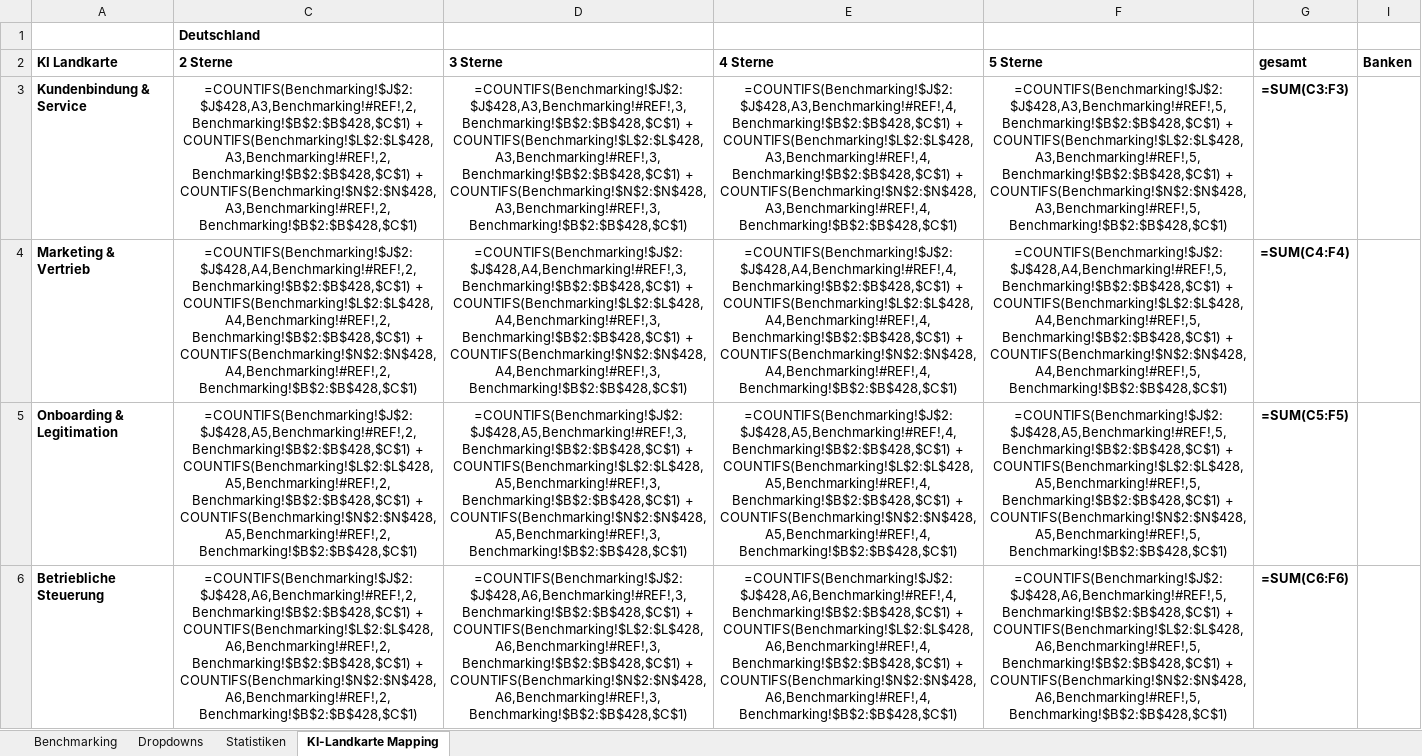
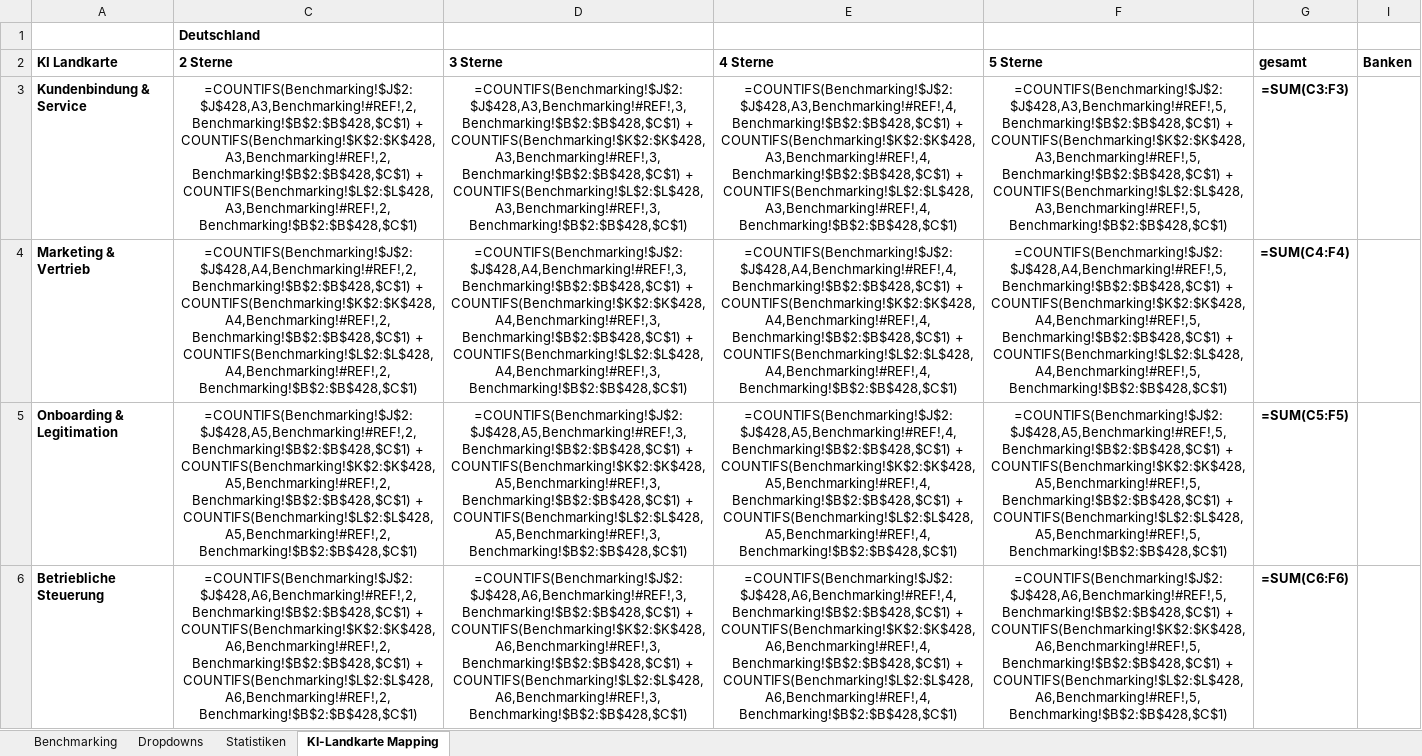
Before and after one commit to SDCScoring/ki-weltweit, an Excel workbook: 20260206_Externe_KI_Use_Cases_abridged.xlsx, sheet KI-Landkarte Mapping, drawn as a sheet; only a part is shown; values as stored, in another font and other column widths than the file's, no borders; formulas are shown in place of their values; charts and pictures not drawn; the diff covers the shown part only; the diff names each change by its address in the sheet, - before the commit and + after, or states it on an @@ line.

Commit message:
fixed

```diff
--- a/20260206_Externe_KI_Use_Cases_abridged.xlsx (sheet KI-Landkarte Mapping)
+++ b/20260206_Externe_KI_Use_Cases_abridged.xlsx (sheet KI-Landkarte Mapping)
-C3 (2 Sterne): =COUNTIFS(Benchmarking!$J$2:$J$428,A3,Benchmarking!#REF!,2,Benchmarking!$B$2:$B$428,$C$1) + COUNTIFS(Benchmarking!$L$2:$L$428,A3,Benchmarking!#REF!,2,Benchmarking!$B$2:$B$428,$C$1) + COUNTIFS(Benchmarking!$N$2:$N$428,A3,Benchmarking!#REF!,2,Benchmarking!$B$2:$B$428,$C$1)
+C3 (2 Sterne): =COUNTIFS(Benchmarking!$J$2:$J$428,A3,Benchmarking!#REF!,2,Benchmarking!$B$2:$B$428,$C$1) + COUNTIFS(Benchmarking!$K$2:$K$428,A3,Benchmarking!#REF!,2,Benchmarking!$B$2:$B$428,$C$1) + COUNTIFS(Benchmarking!$L$2:$L$428,A3,Benchmarking!#REF!,2,Benchmarking!$B$2:$B$428,$C$1)
-D3 (3 Sterne): =COUNTIFS(Benchmarking!$J$2:$J$428,A3,Benchmarking!#REF!,3,Benchmarking!$B$2:$B$428,$C$1) + COUNTIFS(Benchmarking!$L$2:$L$428,A3,Benchmarking!#REF!,3,Benchmarking!$B$2:$B$428,$C$1) + COUNTIFS(Benchmarking!$N$2:$N$428,A3,Benchmarking!#REF!,3,Benchmarking!$B$2:$B$428,$C$1)
+D3 (3 Sterne): =COUNTIFS(Benchmarking!$J$2:$J$428,A3,Benchmarking!#REF!,3,Benchmarking!$B$2:$B$428,$C$1) + COUNTIFS(Benchmarking!$K$2:$K$428,A3,Benchmarking!#REF!,3,Benchmarking!$B$2:$B$428,$C$1) + COUNTIFS(Benchmarking!$L$2:$L$428,A3,Benchmarking!#REF!,3,Benchmarking!$B$2:$B$428,$C$1)
-E3 (4 Sterne): =COUNTIFS(Benchmarking!$J$2:$J$428,A3,Benchmarking!#REF!,4,Benchmarking!$B$2:$B$428,$C$1) + COUNTIFS(Benchmarking!$L$2:$L$428,A3,Benchmarking!#REF!,4,Benchmarking!$B$2:$B$428,$C$1) + COUNTIFS(Benchmarking!$N$2:$N$428,A3,Benchmarking!#REF!,4,Benchmarking!$B$2:$B$428,$C$1)
+E3 (4 Sterne): =COUNTIFS(Benchmarking!$J$2:$J$428,A3,Benchmarking!#REF!,4,Benchmarking!$B$2:$B$428,$C$1) + COUNTIFS(Benchmarking!$K$2:$K$428,A3,Benchmarking!#REF!,4,Benchmarking!$B$2:$B$428,$C$1) + COUNTIFS(Benchmarking!$L$2:$L$428,A3,Benchmarking!#REF!,4,Benchmarking!$B$2:$B$428,$C$1)
-F3 (5 Sterne): =COUNTIFS(Benchmarking!$J$2:$J$428,A3,Benchmarking!#REF!,5,Benchmarking!$B$2:$B$428,$C$1) + COUNTIFS(Benchmarking!$L$2:$L$428,A3,Benchmarking!#REF!,5,Benchmarking!$B$2:$B$428,$C$1) + COUNTIFS(Benchmarking!$N$2:$N$428,A3,Benchmarking!#REF!,5,Benchmarking!$B$2:$B$428,$C$1)
+F3 (5 Sterne): =COUNTIFS(Benchmarking!$J$2:$J$428,A3,Benchmarking!#REF!,5,Benchmarking!$B$2:$B$428,$C$1) + COUNTIFS(Benchmarking!$K$2:$K$428,A3,Benchmarking!#REF!,5,Benchmarking!$B$2:$B$428,$C$1) + COUNTIFS(Benchmarking!$L$2:$L$428,A3,Benchmarking!#REF!,5,Benchmarking!$B$2:$B$428,$C$1)
-C4 (2 Sterne): =COUNTIFS(Benchmarking!$J$2:$J$428,A4,Benchmarking!#REF!,2,Benchmarking!$B$2:$B$428,$C$1) + COUNTIFS(Benchmarking!$L$2:$L$428,A4,Benchmarking!#REF!,2,Benchmarking!$B$2:$B$428,$C$1) + COUNTIFS(Benchmarking!$N$2:$N$428,A4,Benchmarking!#REF!,2,Benchmarking!$B$2:$B$428,$C$1)
+C4 (2 Sterne): =COUNTIFS(Benchmarking!$J$2:$J$428,A4,Benchmarking!#REF!,2,Benchmarking!$B$2:$B$428,$C$1) + COUNTIFS(Benchmarking!$K$2:$K$428,A4,Benchmarking!#REF!,2,Benchmarking!$B$2:$B$428,$C$1) + COUNTIFS(Benchmarking!$L$2:$L$428,A4,Benchmarking!#REF!,2,Benchmarking!$B$2:$B$428,$C$1)
-D4 (3 Sterne): =COUNTIFS(Benchmarking!$J$2:$J$428,A4,Benchmarking!#REF!,3,Benchmarking!$B$2:$B$428,$C$1) + COUNTIFS(Benchmarking!$L$2:$L$428,A4,Benchmarking!#REF!,3,Benchmarking!$B$2:$B$428,$C$1) + COUNTIFS(Benchmarking!$N$2:$N$428,A4,Benchmarking!#REF!,3,Benchmarking!$B$2:$B$428,$C$1)
+D4 (3 Sterne): =COUNTIFS(Benchmarking!$J$2:$J$428,A4,Benchmarking!#REF!,3,Benchmarking!$B$2:$B$428,$C$1) + COUNTIFS(Benchmarking!$K$2:$K$428,A4,Benchmarking!#REF!,3,Benchmarking!$B$2:$B$428,$C$1) + COUNTIFS(Benchmarking!$L$2:$L$428,A4,Benchmarking!#REF!,3,Benchmarking!$B$2:$B$428,$C$1)
-E4 (4 Sterne): =COUNTIFS(Benchmarking!$J$2:$J$428,A4,Benchmarking!#REF!,4,Benchmarking!$B$2:$B$428,$C$1) + COUNTIFS(Benchmarking!$L$2:$L$428,A4,Benchmarking!#REF!,4,Benchmarking!$B$2:$B$428,$C$1) + COUNTIFS(Benchmarking!$N$2:$N$428,A4,Benchmarking!#REF!,4,Benchmarking!$B$2:$B$428,$C$1)
+E4 (4 Sterne): =COUNTIFS(Benchmarking!$J$2:$J$428,A4,Benchmarking!#REF!,4,Benchmarking!$B$2:$B$428,$C$1) + COUNTIFS(Benchmarking!$K$2:$K$428,A4,Benchmarking!#REF!,4,Benchmarking!$B$2:$B$428,$C$1) + COUNTIFS(Benchmarking!$L$2:$L$428,A4,Benchmarking!#REF!,4,Benchmarking!$B$2:$B$428,$C$1)
-F4 (5 Sterne): =COUNTIFS(Benchmarking!$J$2:$J$428,A4,Benchmarking!#REF!,5,Benchmarking!$B$2:$B$428,$C$1) + COUNTIFS(Benchmarking!$L$2:$L$428,A4,Benchmarking!#REF!,5,Benchmarking!$B$2:$B$428,$C$1) + COUNTIFS(Benchmarking!$N$2:$N$428,A4,Benchmarking!#REF!,5,Benchmarking!$B$2:$B$428,$C$1)
+F4 (5 Sterne): =COUNTIFS(Benchmarking!$J$2:$J$428,A4,Benchmarking!#REF!,5,Benchmarking!$B$2:$B$428,$C$1) + COUNTIFS(Benchmarking!$K$2:$K$428,A4,Benchmarking!#REF!,5,Benchmarking!$B$2:$B$428,$C$1) + COUNTIFS(Benchmarking!$L$2:$L$428,A4,Benchmarking!#REF!,5,Benchmarking!$B$2:$B$428,$C$1)
-C5 (2 Sterne): =COUNTIFS(Benchmarking!$J$2:$J$428,A5,Benchmarking!#REF!,2,Benchmarking!$B$2:$B$428,$C$1) + COUNTIFS(Benchmarking!$L$2:$L$428,A5,Benchmarking!#REF!,2,Benchmarking!$B$2:$B$428,$C$1) + COUNTIFS(Benchmarking!$N$2:$N$428,A5,Benchmarking!#REF!,2,Benchmarking!$B$2:$B$428,$C$1)
+C5 (2 Sterne): =COUNTIFS(Benchmarking!$J$2:$J$428,A5,Benchmarking!#REF!,2,Benchmarking!$B$2:$B$428,$C$1) + COUNTIFS(Benchmarking!$K$2:$K$428,A5,Benchmarking!#REF!,2,Benchmarking!$B$2:$B$428,$C$1) + COUNTIFS(Benchmarking!$L$2:$L$428,A5,Benchmarking!#REF!,2,Benchmarking!$B$2:$B$428,$C$1)
-D5 (3 Sterne): =COUNTIFS(Benchmarking!$J$2:$J$428,A5,Benchmarking!#REF!,3,Benchmarking!$B$2:$B$428,$C$1) + COUNTIFS(Benchmarking!$L$2:$L$428,A5,Benchmarking!#REF!,3,Benchmarking!$B$2:$B$428,$C$1) + COUNTIFS(Benchmarking!$N$2:$N$428,A5,Benchmarking!#REF!,3,Benchmarking!$B$2:$B$428,$C$1)
+D5 (3 Sterne): =COUNTIFS(Benchmarking!$J$2:$J$428,A5,Benchmarking!#REF!,3,Benchmarking!$B$2:$B$428,$C$1) + COUNTIFS(Benchmarking!$K$2:$K$428,A5,Benchmarking!#REF!,3,Benchmarking!$B$2:$B$428,$C$1) + COUNTIFS(Benchmarking!$L$2:$L$428,A5,Benchmarking!#REF!,3,Benchmarking!$B$2:$B$428,$C$1)
-E5 (4 Sterne): =COUNTIFS(Benchmarking!$J$2:$J$428,A5,Benchmarking!#REF!,4,Benchmarking!$B$2:$B$428,$C$1) + COUNTIFS(Benchmarking!$L$2:$L$428,A5,Benchmarking!#REF!,4,Benchmarking!$B$2:$B$428,$C$1) + COUNTIFS(Benchmarking!$N$2:$N$428,A5,Benchmarking!#REF!,4,Benchmarking!$B$2:$B$428,$C$1)
+E5 (4 Sterne): =COUNTIFS(Benchmarking!$J$2:$J$428,A5,Benchmarking!#REF!,4,Benchmarking!$B$2:$B$428,$C$1) + COUNTIFS(Benchmarking!$K$2:$K$428,A5,Benchmarking!#REF!,4,Benchmarking!$B$2:$B$428,$C$1) + COUNTIFS(Benchmarking!$L$2:$L$428,A5,Benchmarking!#REF!,4,Benchmarking!$B$2:$B$428,$C$1)
-F5 (5 Sterne): =COUNTIFS(Benchmarking!$J$2:$J$428,A5,Benchmarking!#REF!,5,Benchmarking!$B$2:$B$428,$C$1) + COUNTIFS(Benchmarking!$L$2:$L$428,A5,Benchmarking!#REF!,5,Benchmarking!$B$2:$B$428,$C$1) + COUNTIFS(Benchmarking!$N$2:$N$428,A5,Benchmarking!#REF!,5,Benchmarking!$B$2:$B$428,$C$1)
+F5 (5 Sterne): =COUNTIFS(Benchmarking!$J$2:$J$428,A5,Benchmarking!#REF!,5,Benchmarking!$B$2:$B$428,$C$1) + COUNTIFS(Benchmarking!$K$2:$K$428,A5,Benchmarking!#REF!,5,Benchmarking!$B$2:$B$428,$C$1) + COUNTIFS(Benchmarking!$L$2:$L$428,A5,Benchmarking!#REF!,5,Benchmarking!$B$2:$B$428,$C$1)
-C6 (2 Sterne): =COUNTIFS(Benchmarking!$J$2:$J$428,A6,Benchmarking!#REF!,2,Benchmarking!$B$2:$B$428,$C$1) + COUNTIFS(Benchmarking!$L$2:$L$428,A6,Benchmarking!#REF!,2,Benchmarking!$B$2:$B$428,$C$1) + COUNTIFS(Benchmarking!$N$2:$N$428,A6,Benchmarking!#REF!,2,Benchmarking!$B$2:$B$428,$C$1)
+C6 (2 Sterne): =COUNTIFS(Benchmarking!$J$2:$J$428,A6,Benchmarking!#REF!,2,Benchmarking!$B$2:$B$428,$C$1) + COUNTIFS(Benchmarking!$K$2:$K$428,A6,Benchmarking!#REF!,2,Benchmarking!$B$2:$B$428,$C$1) + COUNTIFS(Benchmarking!$L$2:$L$428,A6,Benchmarking!#REF!,2,Benchmarking!$B$2:$B$428,$C$1)
-D6 (3 Sterne): =COUNTIFS(Benchmarking!$J$2:$J$428,A6,Benchmarking!#REF!,3,Benchmarking!$B$2:$B$428,$C$1) + COUNTIFS(Benchmarking!$L$2:$L$428,A6,Benchmarking!#REF!,3,Benchmarking!$B$2:$B$428,$C$1) + COUNTIFS(Benchmarking!$N$2:$N$428,A6,Benchmarking!#REF!,3,Benchmarking!$B$2:$B$428,$C$1)
+D6 (3 Sterne): =COUNTIFS(Benchmarking!$J$2:$J$428,A6,Benchmarking!#REF!,3,Benchmarking!$B$2:$B$428,$C$1) + COUNTIFS(Benchmarking!$K$2:$K$428,A6,Benchmarking!#REF!,3,Benchmarking!$B$2:$B$428,$C$1) + COUNTIFS(Benchmarking!$L$2:$L$428,A6,Benchmarking!#REF!,3,Benchmarking!$B$2:$B$428,$C$1)
-E6 (4 Sterne): =COUNTIFS(Benchmarking!$J$2:$J$428,A6,Benchmarking!#REF!,4,Benchmarking!$B$2:$B$428,$C$1) + COUNTIFS(Benchmarking!$L$2:$L$428,A6,Benchmarking!#REF!,4,Benchmarking!$B$2:$B$428,$C$1) + COUNTIFS(Benchmarking!$N$2:$N$428,A6,Benchmarking!#REF!,4,Benchmarking!$B$2:$B$428,$C$1)
+E6 (4 Sterne): =COUNTIFS(Benchmarking!$J$2:$J$428,A6,Benchmarking!#REF!,4,Benchmarking!$B$2:$B$428,$C$1) + COUNTIFS(Benchmarking!$K$2:$K$428,A6,Benchmarking!#REF!,4,Benchmarking!$B$2:$B$428,$C$1) + COUNTIFS(Benchmarking!$L$2:$L$428,A6,Benchmarking!#REF!,4,Benchmarking!$B$2:$B$428,$C$1)
-F6 (5 Sterne): =COUNTIFS(Benchmarking!$J$2:$J$428,A6,Benchmarking!#REF!,5,Benchmarking!$B$2:$B$428,$C$1) + COUNTIFS(Benchmarking!$L$2:$L$428,A6,Benchmarking!#REF!,5,Benchmarking!$B$2:$B$428,$C$1) + COUNTIFS(Benchmarking!$N$2:$N$428,A6,Benchmarking!#REF!,5,Benchmarking!$B$2:$B$428,$C$1)
+F6 (5 Sterne): =COUNTIFS(Benchmarking!$J$2:$J$428,A6,Benchmarking!#REF!,5,Benchmarking!$B$2:$B$428,$C$1) + COUNTIFS(Benchmarking!$K$2:$K$428,A6,Benchmarking!#REF!,5,Benchmarking!$B$2:$B$428,$C$1) + COUNTIFS(Benchmarking!$L$2:$L$428,A6,Benchmarking!#REF!,5,Benchmarking!$B$2:$B$428,$C$1)
```
Also changed, not shown: 20 edited cells elsewhere in this sheet, sheet Statistiken, hidden cells.
